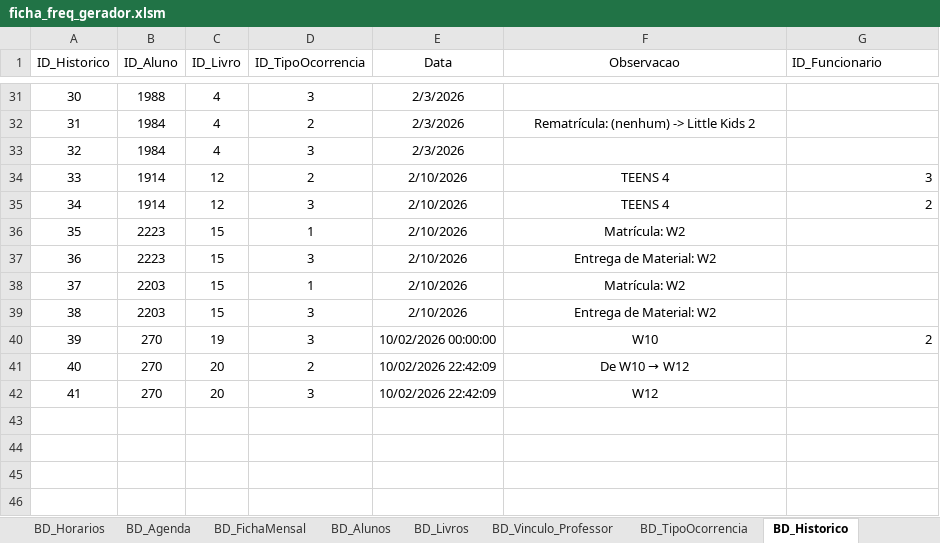
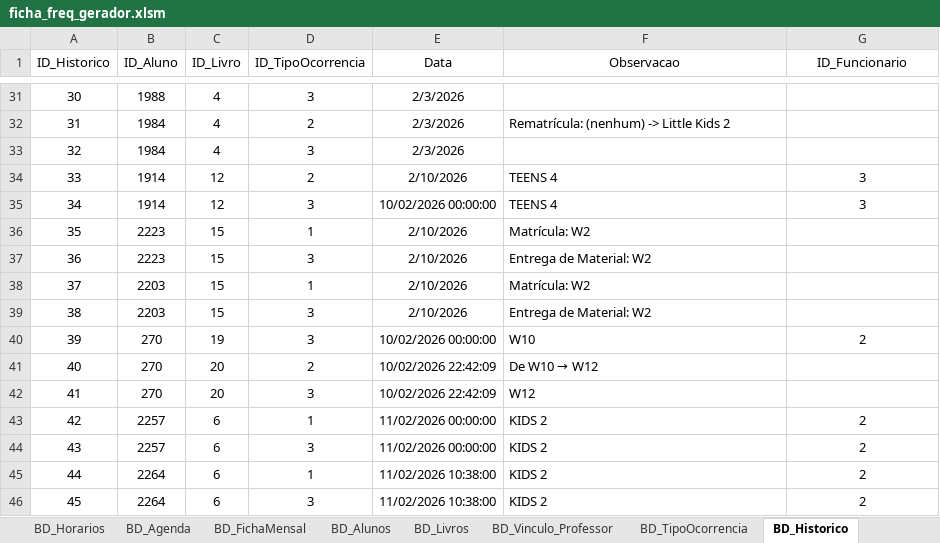
Before and after one commit to Vitor-rs/wizped_2, an Excel workbook: docs/ficha_freq_gerador.xlsm, sheet BD_Historico, drawn as a sheet; only a part is shown, gaps mark what is left out; values as stored, in another font and other column widths than the file's, no borders; table styles not drawn; the diff covers the shown part only; the diff names each change by its address in the sheet, - before the commit and + after, or states it on an @@ line.

```diff
--- a/docs/ficha_freq_gerador.xlsm (sheet BD_Historico)
+++ b/docs/ficha_freq_gerador.xlsm (sheet BD_Historico)
-G1 alignment: left
+G1 alignment: center
-F32 alignment: center
+F32 alignment: left
-F34:F42 alignment: center
+F34:F42 alignment: left
-G34:G35 alignment: right
+G34:G35 alignment: center
-E35 (Data): 2/10/2026
+E35 (Data): 10/02/2026 00:00:00
-G35 (ID_Funcionario): 2
+G35 (ID_Funcionario): 3
-G40 alignment: right
+G40 alignment: center
+row 43: 42 | 2257 | 6 | 1 | 11/02/2026 00:00:00 | KIDS 2 | 2
+row 44: 43 | 2257 | 6 | 3 | 11/02/2026 00:00:00 | KIDS 2 | 2
+row 45: 44 | 2264 | 6 | 1 | 11/02/2026 10:38:00 | KIDS 2 | 2
+row 46: 45 | 2264 | 6 | 3 | 11/02/2026 10:38:00 | KIDS 2 | 2
```
Also changed, not shown: 3 edited cells and cell formats elsewhere in this sheet, sheet BD_Vinculo_Professor, sheet BD_Agenda, sheet BD_Alunos, 2 other files.
